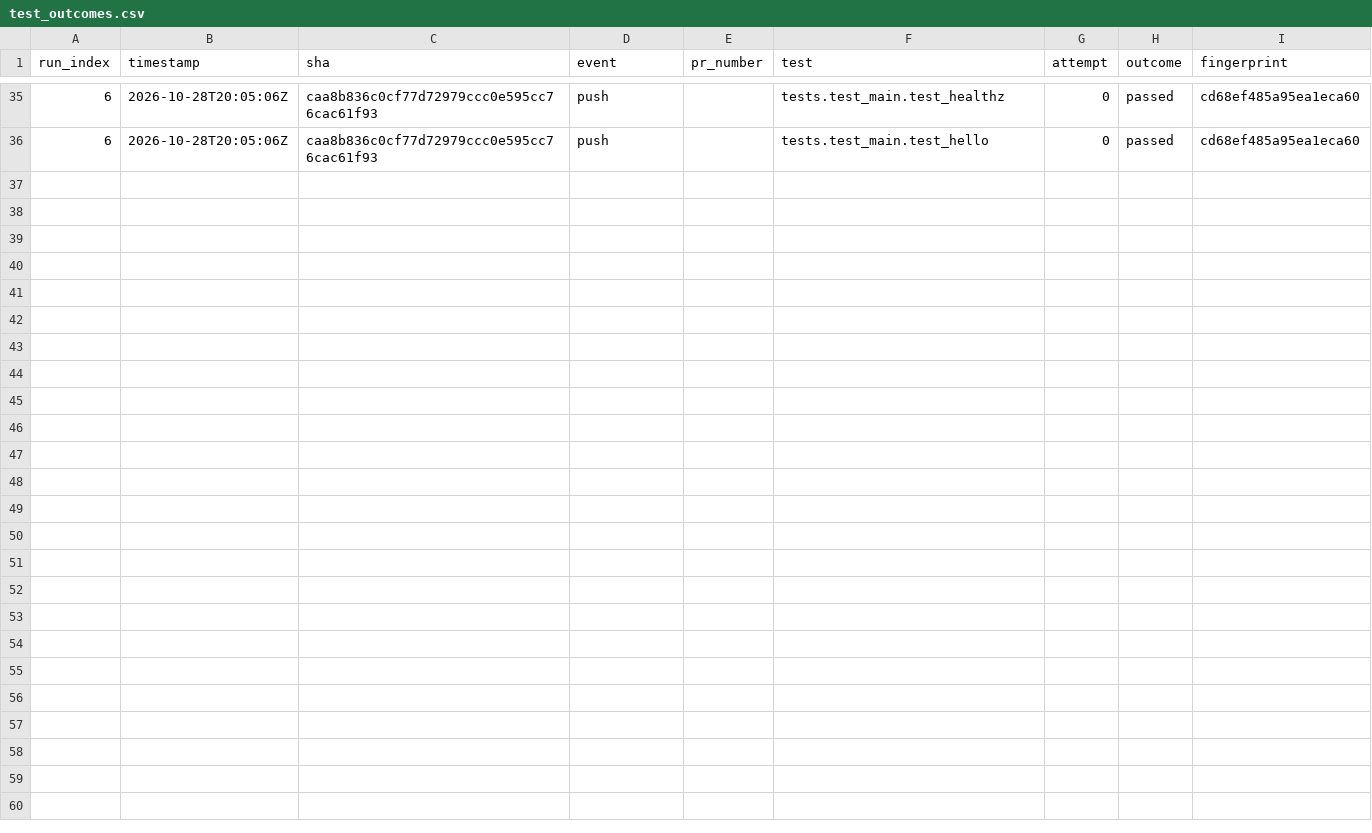
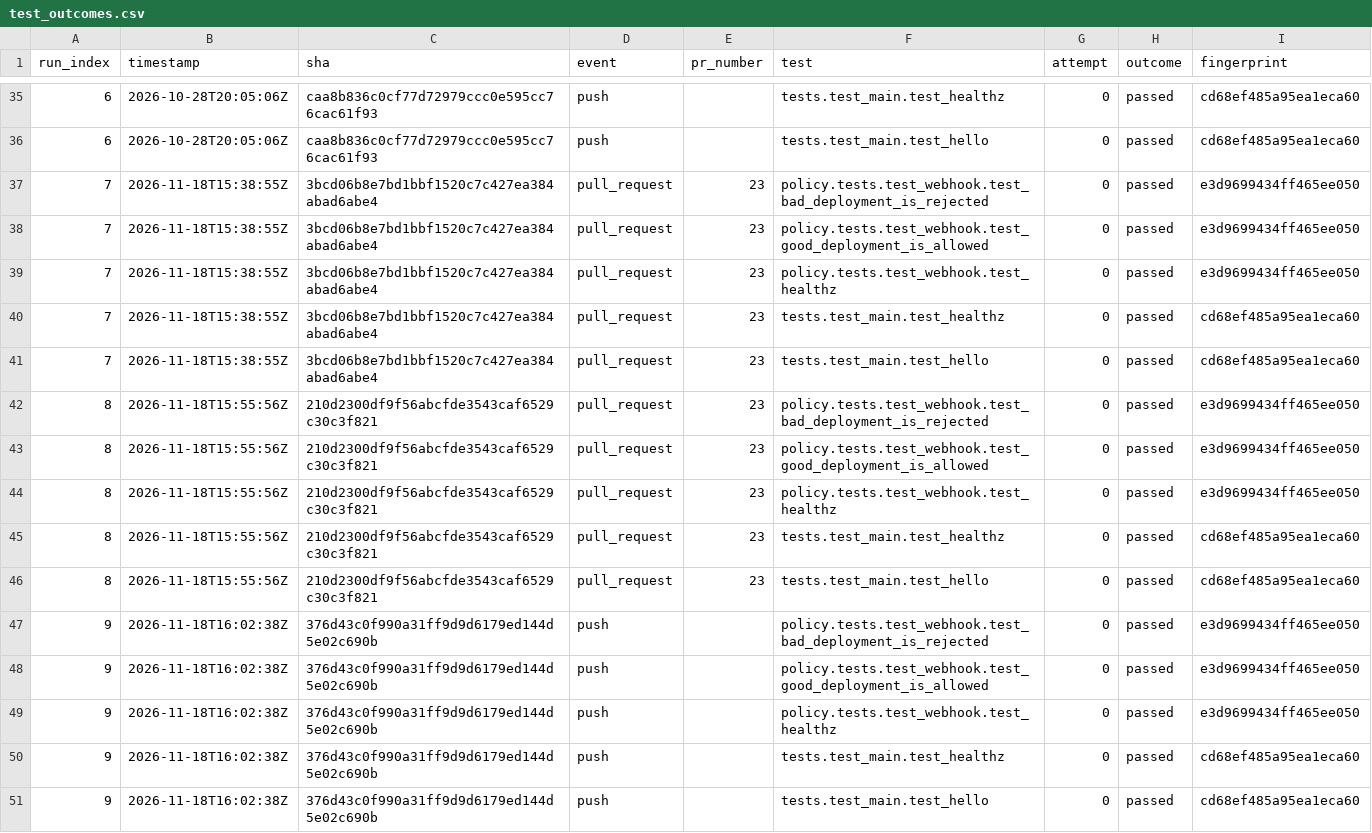
Before and after one commit to Shirojoufu/Service-Template, a CSV file: reports/test_outcomes.csv, drawn as a sheet; only a part is shown, gaps mark what is left out.

```diff
--- a/reports/test_outcomes.csv
+++ b/reports/test_outcomes.csv
@@ -36 +36,16 @@ run_index,timestamp,sha,event,pr_number,test,attempt,outcome,fingerprint
 6,2026-10-28T20:05:06Z,caa8b836c0cf77d72979ccc0e595cc76cac61f93,push,,tests.test_main.test_hello,0,passed,cd68ef485a95ea1eca60
+7,2026-11-18T15:38:55Z,3bcd06b8e7bd1bbf1520c7c427ea384abad6abe4,pull_request,23,policy.tests.test_webhook.test_bad_deployment_is_rejected,0,passed,e3d9699434ff465ee050
+7,2026-11-18T15:38:55Z,3bcd06b8e7bd1bbf1520c7c427ea384abad6abe4,pull_request,23,policy.tests.test_webhook.test_good_deployment_is_allowed,0,passed,e3d9699434ff465ee050
+7,2026-11-18T15:38:55Z,3bcd06b8e7bd1bbf1520c7c427ea384abad6abe4,pull_request,23,policy.tests.test_webhook.test_healthz,0,passed,e3d9699434ff465ee050
+7,2026-11-18T15:38:55Z,3bcd06b8e7bd1bbf1520c7c427ea384abad6abe4,pull_request,23,tests.test_main.test_healthz,0,passed,cd68ef485a95ea1eca60
+7,2026-11-18T15:38:55Z,3bcd06b8e7bd1bbf1520c7c427ea384abad6abe4,pull_request,23,tests.test_main.test_hello,0,passed,cd68ef485a95ea1eca60
+8,2026-11-18T15:55:56Z,210d2300df9f56abcfde3543caf6529c30c3f821,pull_request,23,policy.tests.test_webhook.test_bad_deployment_is_rejected,0,passed,e3d9699434ff465ee050
+8,2026-11-18T15:55:56Z,210d2300df9f56abcfde3543caf6529c30c3f821,pull_request,23,policy.tests.test_webhook.test_good_deployment_is_allowed,0,passed,e3d9699434ff465ee050
+8,2026-11-18T15:55:56Z,210d2300df9f56abcfde3543caf6529c30c3f821,pull_request,23,policy.tests.test_webhook.test_healthz,0,passed,e3d9699434ff465ee050
+8,2026-11-18T15:55:56Z,210d2300df9f56abcfde3543caf6529c30c3f821,pull_request,23,tests.test_main.test_healthz,0,passed,cd68ef485a95ea1eca60
+8,2026-11-18T15:55:56Z,210d2300df9f56abcfde3543caf6529c30c3f821,pull_request,23,tests.test_main.test_hello,0,passed,cd68ef485a95ea1eca60
+9,2026-11-18T16:02:38Z,376d43c0f990a31ff9d9d6179ed144d5e02c690b,push,,policy.tests.test_webhook.test_bad_deployment_is_rejected,0,passed,e3d9699434ff465ee050
+9,2026-11-18T16:02:38Z,376d43c0f990a31ff9d9d6179ed144d5e02c690b,push,,policy.tests.test_webhook.test_good_deployment_is_allowed,0,passed,e3d9699434ff465ee050
+9,2026-11-18T16:02:38Z,376d43c0f990a31ff9d9d6179ed144d5e02c690b,push,,policy.tests.test_webhook.test_healthz,0,passed,e3d9699434ff465ee050
+9,2026-11-18T16:02:38Z,376d43c0f990a31ff9d9d6179ed144d5e02c690b,push,,tests.test_main.test_healthz,0,passed,cd68ef485a95ea1eca60
+9,2026-11-18T16:02:38Z,376d43c0f990a31ff9d9d6179ed144d5e02c690b,push,,tests.test_main.test_hello,0,passed,cd68ef485a95ea1eca60
```
Also changed, not shown: reports/runs.csv, 4 other files.
